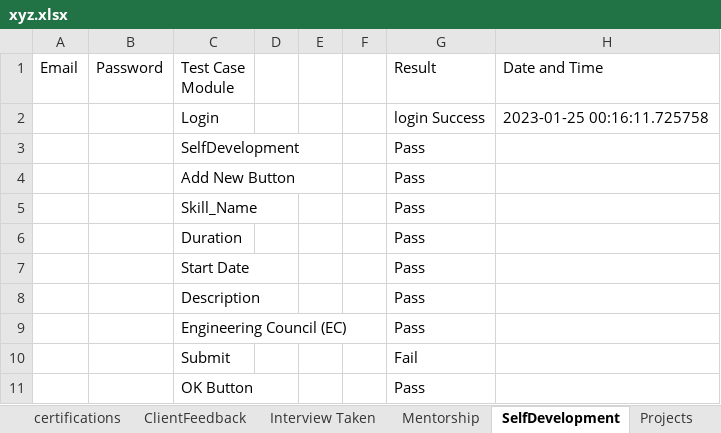
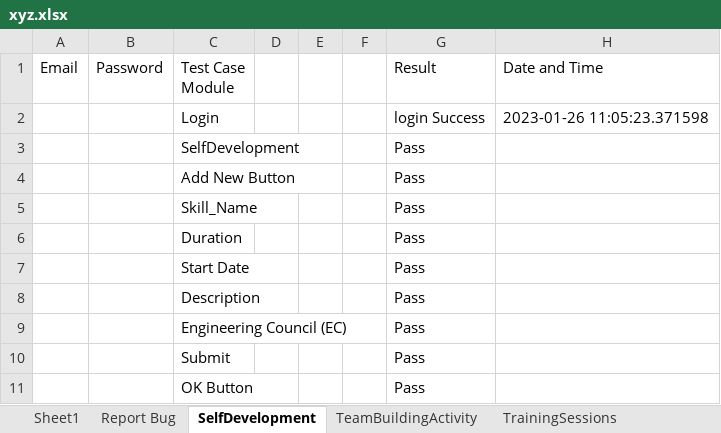
Before and after one commit to amanbhatia46/Contripoint_Project, an Excel workbook: xyz.xlsx, sheet SelfDevelopment, drawn as a sheet; values as stored, in another font and other column widths than the file's, no borders; the diff names each change by its address in the sheet, - before the commit and + after, or states it on an @@ line.

```diff
--- a/xyz.xlsx (sheet SelfDevelopment)
+++ b/xyz.xlsx (sheet SelfDevelopment)
-sheet tab: certifications
-sheet tab: ClientFeedback
-sheet tab: Interview Taken
-sheet tab: Projects
-H2 (Date and Time): 2023-01-25 00:16:11.725758
+H2 (Date and Time): 2023-01-26 11:05:23.371598
-G10 (Result): Fail
+G10 (Result): Pass
```
Also changed, not shown: sheet Allot Budget, sheet Report Bug, sheet TeamBuildingActivity, sheet TrainingSessions, other sheet tabs, 14 other files.
